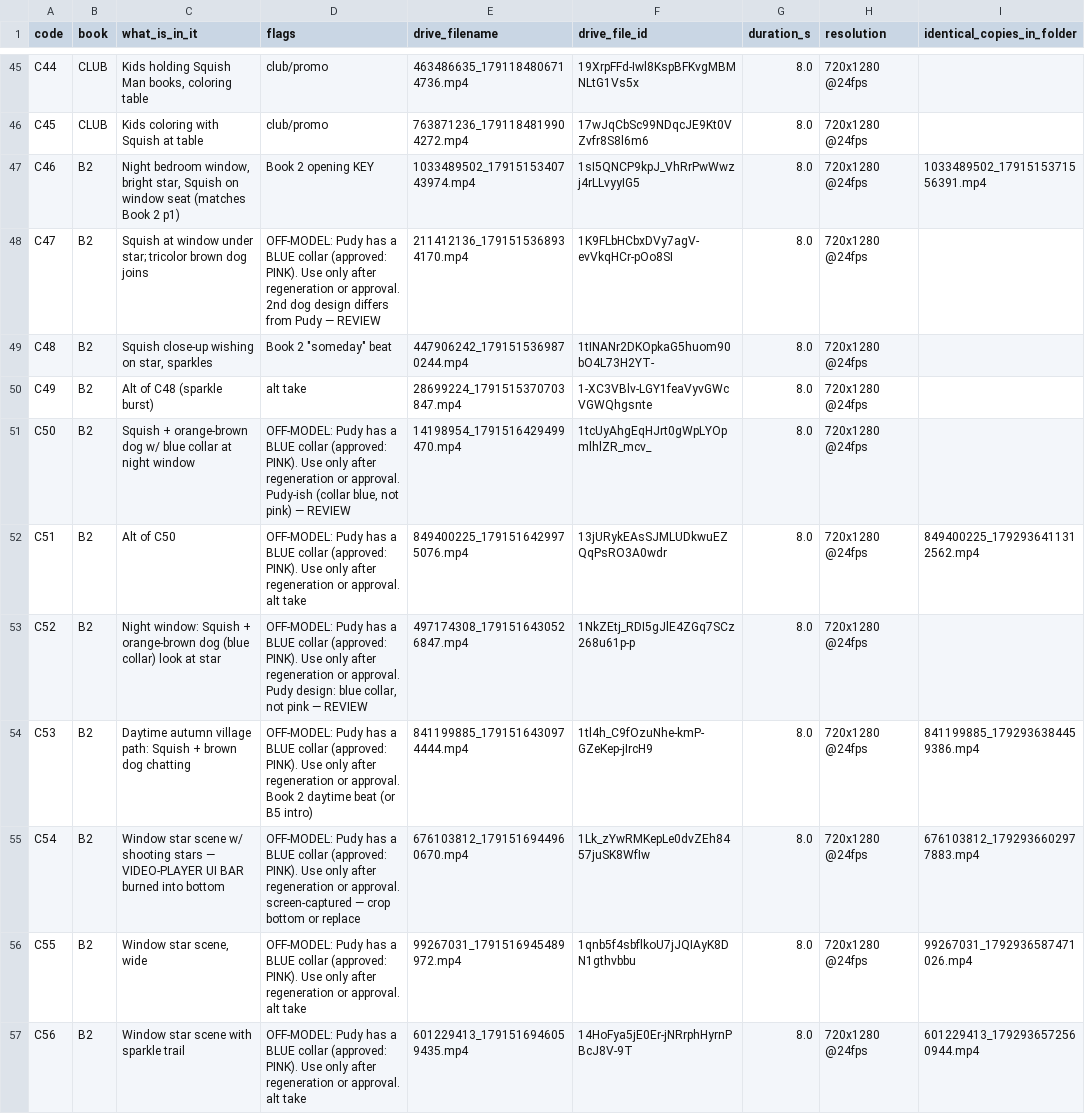
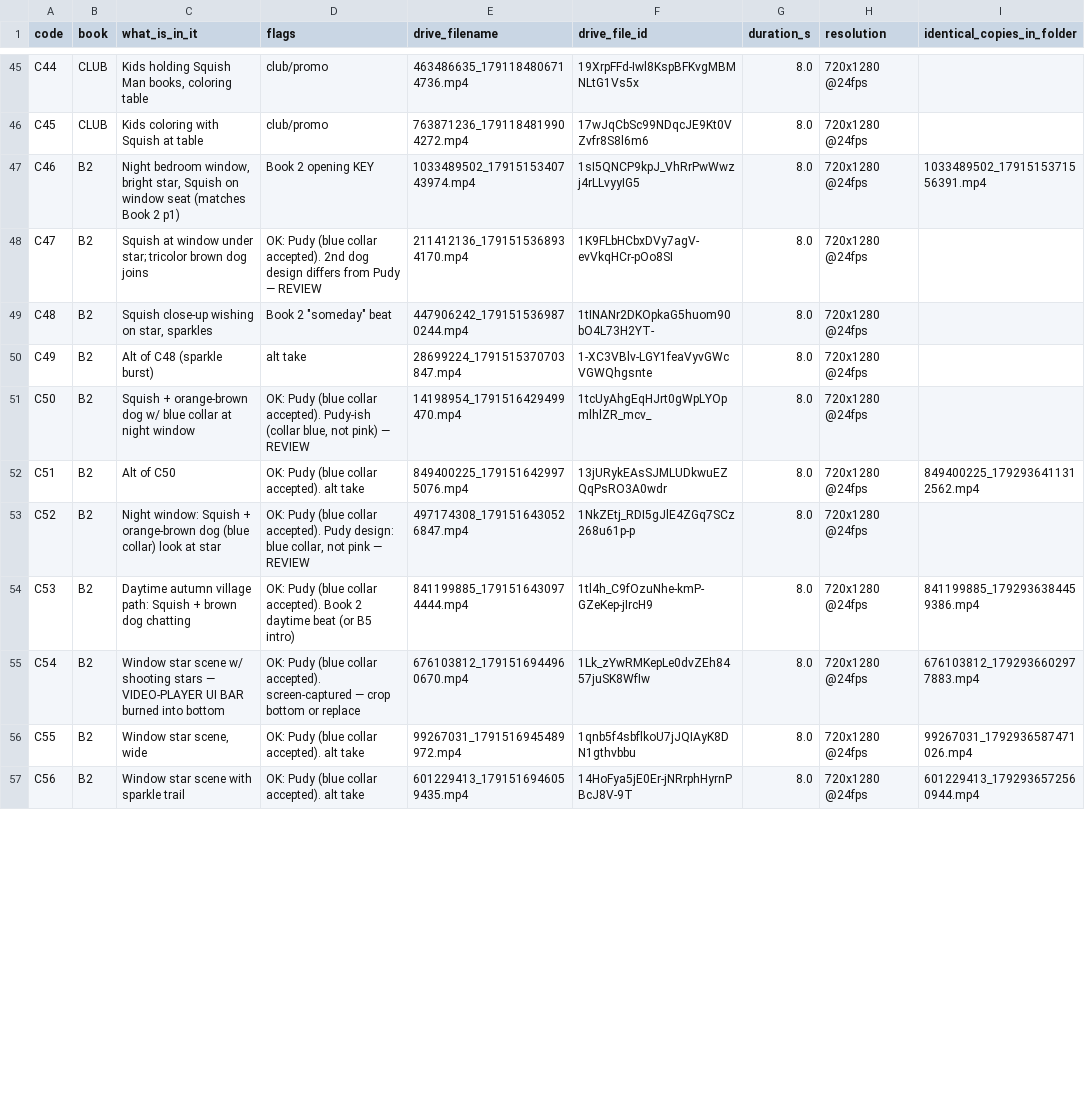
Before and after one commit to trobinson1086-dotcom/agent-visibility-template, a CSV file: cartoon-production/reports/clip-catalog.csv, drawn as a sheet; only a part is shown, gaps mark what is left out; the diff covers the shown part only.

```diff
--- a/cartoon-production/reports/clip-catalog.csv
+++ b/cartoon-production/reports/clip-catalog.csv
@@ -47,11 +47,11 @@ C45,CLUB,Kids coloring with Squish at table,club/promo,763871236_179118481990427
 C46,B2,"Night bedroom window, bright star, Squish on window seat (matches Book 2 p1)",Book 2 opening KEY,1033489502_1791515340743974.mp4,1sI5QNCP9kpJ_VhRrPwWwzj4rLLvyyIG5,8.0,720x1280 @24fps,1033489502_1791515371556391.mp4
-C47,B2,Squish at window under star; tricolor brown dog joins,OFF-MODEL: Pudy has a BLUE collar (approved: PINK). Use only after regeneration or approval. 2nd dog design differs from Pudy — REVIEW,211412136_1791515368934170.mp4,1K9FLbHCbxDVy7agV-evVkqHCr-pOo8SI,8.0,720x1280 @24fps,
+C47,B2,Squish at window under star; tricolor brown dog joins,OK: Pudy (blue collar accepted). 2nd dog design differs from Pudy — REVIEW,211412136_1791515368934170.mp4,1K9FLbHCbxDVy7agV-evVkqHCr-pOo8SI,8.0,720x1280 @24fps,
 C48,B2,"Squish close-up wishing on star, sparkles","Book 2 ""someday"" beat",447906242_1791515369870244.mp4,1tINANr2DKOpkaG5huom90bO4L73H2YT-,8.0,720x1280 @24fps,
 C49,B2,Alt of C48 (sparkle burst),alt take,28699224_1791515370703847.mp4,1-XC3VBlv-LGY1feaVyvGWcVGWQhgsnte,8.0,720x1280 @24fps,
-C50,B2,Squish + orange-brown dog w/ blue collar at night window,"OFF-MODEL: Pudy has a BLUE collar (approved: PINK). Use only after regeneration or approval. Pudy-ish (collar blue, not pink) — REVIEW",14198954_1791516429499470.mp4,1tcUyAhgEqHJrt0gWpLYOpmlhlZR_mcv_,8.0,720x1280 @24fps,
-C51,B2,Alt of C50,OFF-MODEL: Pudy has a BLUE collar (approved: PINK). Use only after regeneration or approval. alt take,849400225_1791516429975076.mp4,13jURykEAsSJMLUDkwuEZQqPsRO3A0wdr,8.0,720x1280 @24fps,849400225_1792936411312562.mp4
-C52,B2,Night window: Squish + orange-brown dog (blue collar) look at star,"OFF-MODEL: Pudy has a BLUE collar (approved: PINK). Use only after regeneration or approval. Pudy design: blue collar, not pink — REVIEW",497174308_1791516430526847.mp4,1NkZEtj_RDI5gJlE4ZGq7SCz268u61p-p,8.0,720x1280 @24fps,
-C53,B2,Daytime autumn village path: Squish + brown dog chatting,OFF-MODEL: Pudy has a BLUE collar (approved: PINK). Use only after regeneration or approval. Book 2 daytime beat (or B5 intro),841199885_1791516430974444.mp4,1tl4h_C9fOzuNhe-kmP-GZeKep-jIrcH9,8.0,720x1280 @24fps,841199885_1792936384459386.mp4
-C54,B2,Window star scene w/ shooting stars — VIDEO-PLAYER UI BAR burned into bottom,OFF-MODEL: Pudy has a BLUE collar (approved: PINK). Use only after regeneration or approval. screen-captured — crop bottom or replace,676103812_1791516944960670.mp4,1Lk_zYwRMKepLe0dvZEh8457juSK8WfIw,8.0,720x1280 @24fps,676103812_1792936602977883.mp4
-C55,B2,"Window star scene, wide",OFF-MODEL: Pudy has a BLUE collar (approved: PINK). Use only after regeneration or approval. alt take,99267031_1791516945489972.mp4,1qnb5f4sbflkoU7jJQIAyK8DN1gthvbbu,8.0,720x1280 @24fps,99267031_1792936587471026.mp4
-C56,B2,Window star scene with sparkle trail,OFF-MODEL: Pudy has a BLUE collar (approved: PINK). Use only after regeneration or approval. alt take,601229413_1791516946059435.mp4,14HoFya5jE0Er-jNRrphHyrnPBcJ8V-9T,8.0,720x1280 @24fps,601229413_1792936572560944.mp4
+C50,B2,Squish + orange-brown dog w/ blue collar at night window,"OK: Pudy (blue collar accepted). Pudy-ish (collar blue, not pink) — REVIEW",14198954_1791516429499470.mp4,1tcUyAhgEqHJrt0gWpLYOpmlhlZR_mcv_,8.0,720x1280 @24fps,
+C51,B2,Alt of C50,OK: Pudy (blue collar accepted). alt take,849400225_1791516429975076.mp4,13jURykEAsSJMLUDkwuEZQqPsRO3A0wdr,8.0,720x1280 @24fps,849400225_1792936411312562.mp4
+C52,B2,Night window: Squish + orange-brown dog (blue collar) look at star,"OK: Pudy (blue collar accepted). Pudy design: blue collar, not pink — REVIEW",497174308_1791516430526847.mp4,1NkZEtj_RDI5gJlE4ZGq7SCz268u61p-p,8.0,720x1280 @24fps,
+C53,B2,Daytime autumn village path: Squish + brown dog chatting,OK: Pudy (blue collar accepted). Book 2 daytime beat (or B5 intro),841199885_1791516430974444.mp4,1tl4h_C9fOzuNhe-kmP-GZeKep-jIrcH9,8.0,720x1280 @24fps,841199885_1792936384459386.mp4
+C54,B2,Window star scene w/ shooting stars — VIDEO-PLAYER UI BAR burned into bottom,OK: Pudy (blue collar accepted). screen-captured — crop bottom or replace,676103812_1791516944960670.mp4,1Lk_zYwRMKepLe0dvZEh8457juSK8WfIw,8.0,720x1280 @24fps,676103812_1792936602977883.mp4
+C55,B2,"Window star scene, wide",OK: Pudy (blue collar accepted). alt take,99267031_1791516945489972.mp4,1qnb5f4sbflkoU7jJQIAyK8DN1gthvbbu,8.0,720x1280 @24fps,99267031_1792936587471026.mp4
+C56,B2,Window star scene with sparkle trail,OK: Pudy (blue collar accepted). alt take,601229413_1791516946059435.mp4,14HoFya5jE0Er-jNRrphHyrnPBcJ8V-9T,8.0,720x1280 @24fps,601229413_1792936572560944.mp4
```
Also changed, not shown: 11 edited cells elsewhere in this file, 3 other files.
